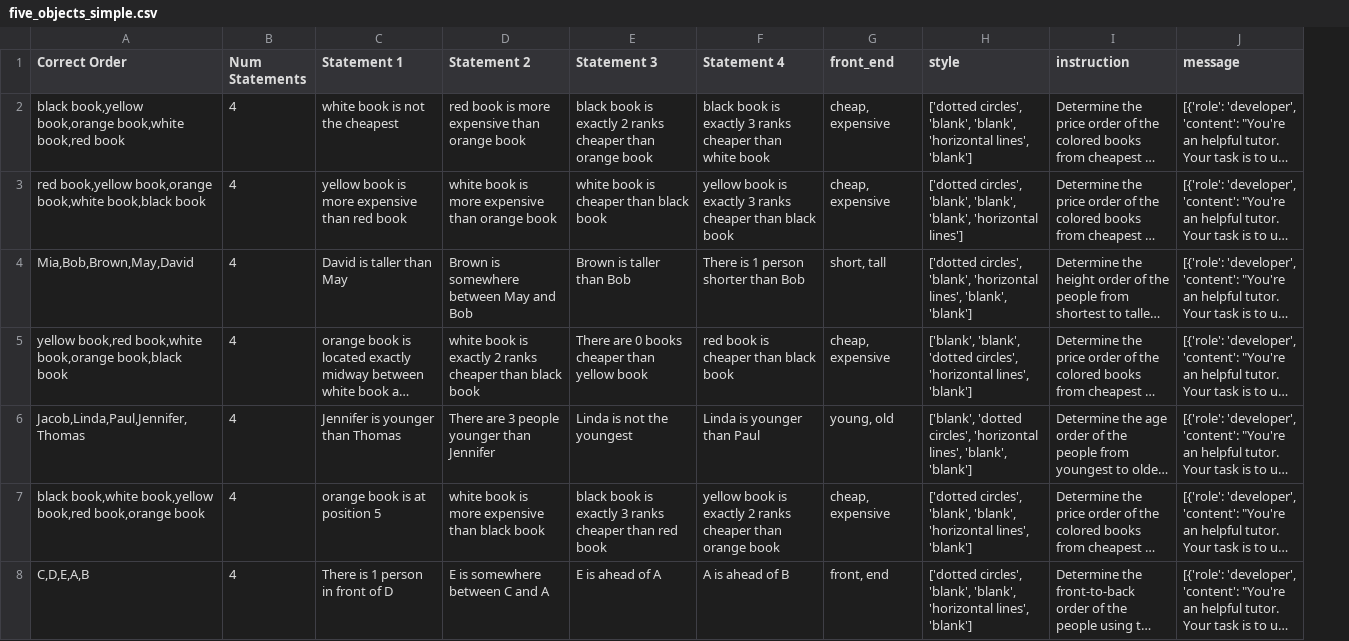
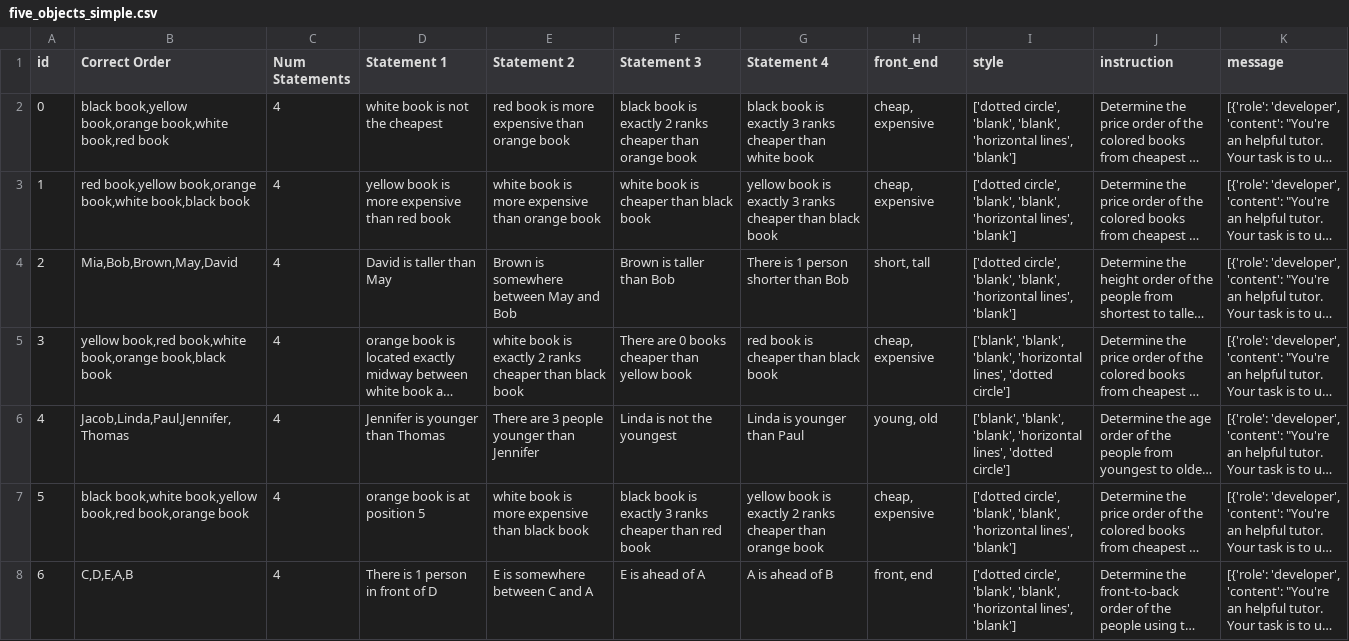
Before and after one commit to skittleskittles/Human_AI_Interaction_v2, a CSV file: src/data/five_objects_simple.csv, drawn as a sheet; only a part is shown; long unchanged cells end in …; addresses are those after the commit; the diff covers the shown part only; the diff names each change by its address in the sheet, - before the commit and + after, or states it on an @@ line.

```diff
--- a/src/data/five_objects_simple.csv
+++ b/src/data/five_objects_simple.csv
+column A (id), rows 2-8: 0 | 1 | 2 | 3 | 4 | 5 | 6
-I2 (style): ['dotted circles', 'blank', 'blank',…
+I2 (style): ['dotted circle', 'blank', 'blank',…
-I3 (style): ['dotted circles', 'blank', 'blank', 'blank', 'horizontal lines']
+I3 (style): ['dotted circle', 'blank', 'blank', 'horizontal lines', 'blank']
-I4 (style): ['dotted circles', 'blank', 'horizontal lines', 'blank', 'blank']
+I4 (style): ['dotted circle', 'blank', 'blank', 'horizontal lines', 'blank']
-I5 (style): ['blank', 'blank', 'dotted circles', 'horizontal lines', 'blank']
+I5 (style): ['blank', 'blank', 'blank', 'horizontal lines', 'dotted circle']
-I6 (style): ['blank', 'dotted circles', 'horizontal lines', 'blank', 'blank']
+I6 (style): ['blank', 'blank', 'blank', 'horizontal lines', 'dotted circle']
-I7:I8 (style): ['dotted circles', 'blank', 'blank',…
+I7:I8 (style): ['dotted circle', 'blank', 'blank',…
```
Also changed, not shown: 92 edited cells elsewhere in this file, src/data/six_objects_instructions.csv, 34 other files.
